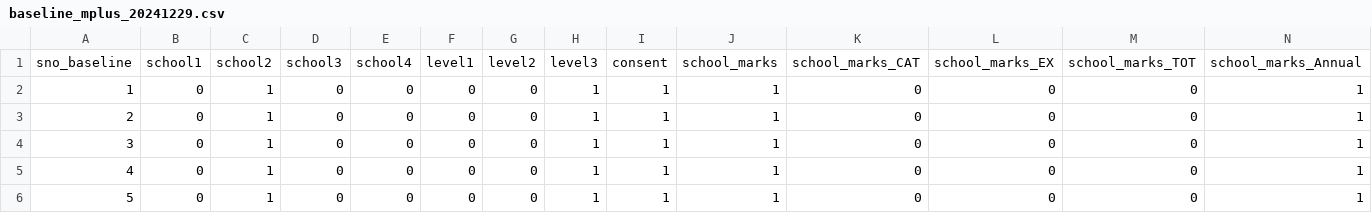
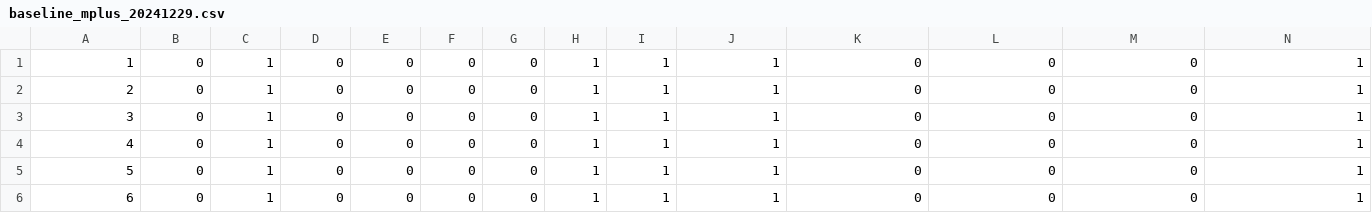
Before and after one commit to dominik-bulla/2020_baseline, a CSV file: 02 processed data/baseline_mplus_20241229.csv, drawn as a sheet; only a part is shown; the shorter side is filled out with more unchanged rows; rows hold the shown columns only; the diff names each change by its address in the sheet, - before the commit and + after, or states it on an @@ line.

Commit message:
school marks integration finalized

```diff
--- a/02 processed data/baseline_mplus_20241229.csv
+++ b/02 processed data/baseline_mplus_20241229.csv
-row 1: sno_baseline | school1 | school2 | school3 | school4 | level1 | level2 | level3 | consent | school_marks | school_marks_CAT | school_marks_EX | school_marks_TOT | school_marks_Annual
```
Also changed, not shown: 1 other file.
